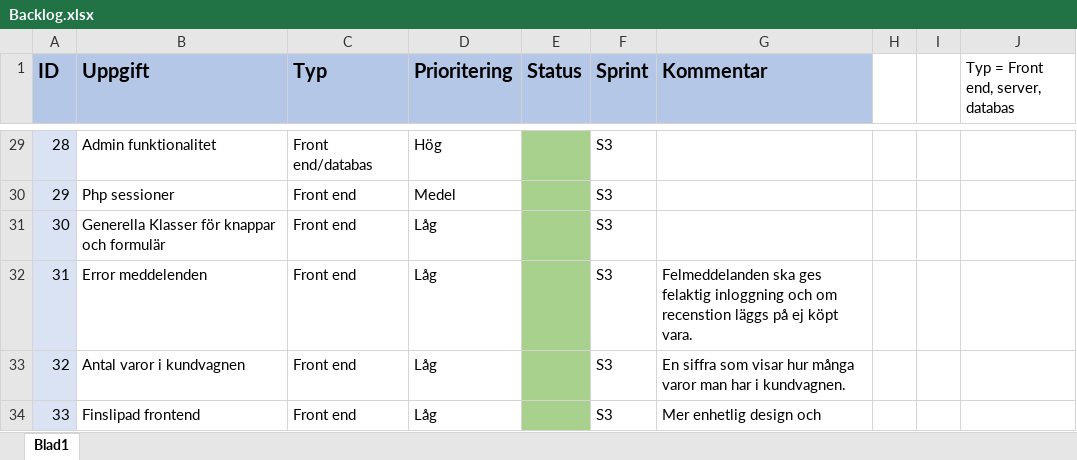
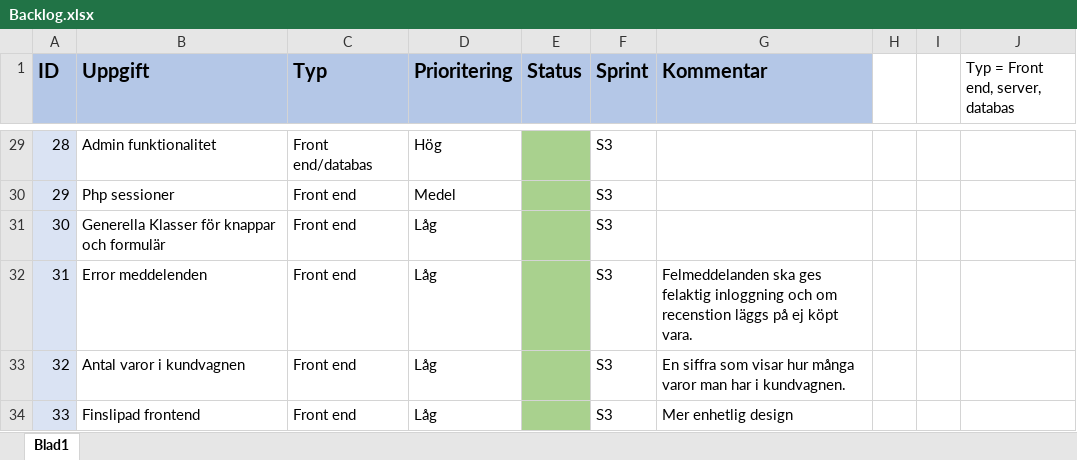
Before and after one commit to OskarHavo/D0018E-Hemsida, an Excel workbook: Administrativa Filer/Backlog.xlsx, sheet Blad1, drawn as a sheet; only a part is shown, gaps mark what is left out; values as stored, in another font and other column widths than the file's, no borders; the diff names each change by its address in the sheet, - before the commit and + after, or states it on an @@ line.

Commit message:
Stavfel korrigerat

```diff
--- a/Administrativa Filer/Backlog.xlsx (sheet Blad1)
+++ b/Administrativa Filer/Backlog.xlsx (sheet Blad1)
-G34 (Kommentar): Mer enhetlig design och
+G34 (Kommentar): Mer enhetlig design
```
